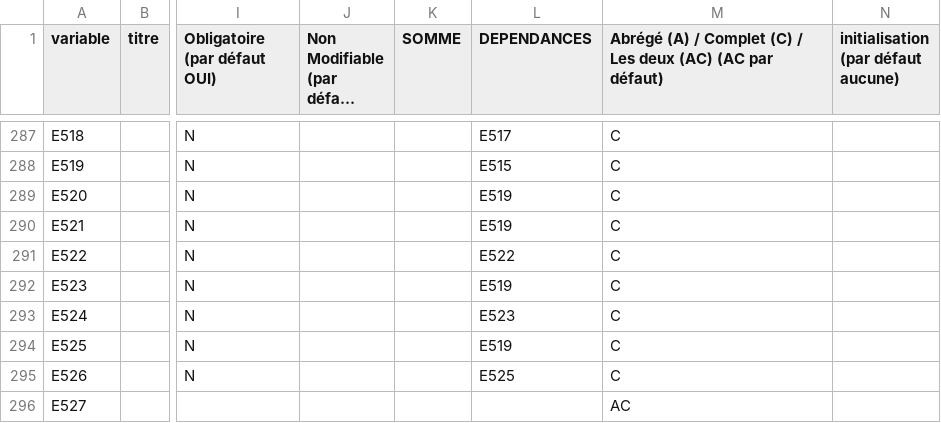
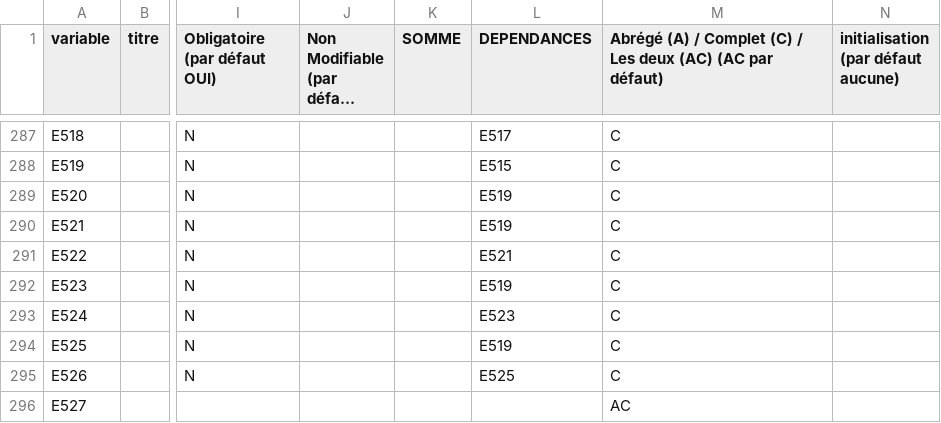
Before and after one commit to bearstech/iscrib, a CSV file: ui/scrib2009/schema-bm.csv, drawn as a sheet; only a part is shown, gaps mark what is left out; long unchanged cells end in …; the diff names each change by its address in the sheet, - before the commit and + after, or states it on an @@ line.

Commit message:
nettoyage obligatoire et dépendance E522

```diff
--- a/ui/scrib2009/schema-bm.csv
+++ b/ui/scrib2009/schema-bm.csv
-L291 (DEPENDANCES): E522
+L291 (DEPENDANCES): E521
```
